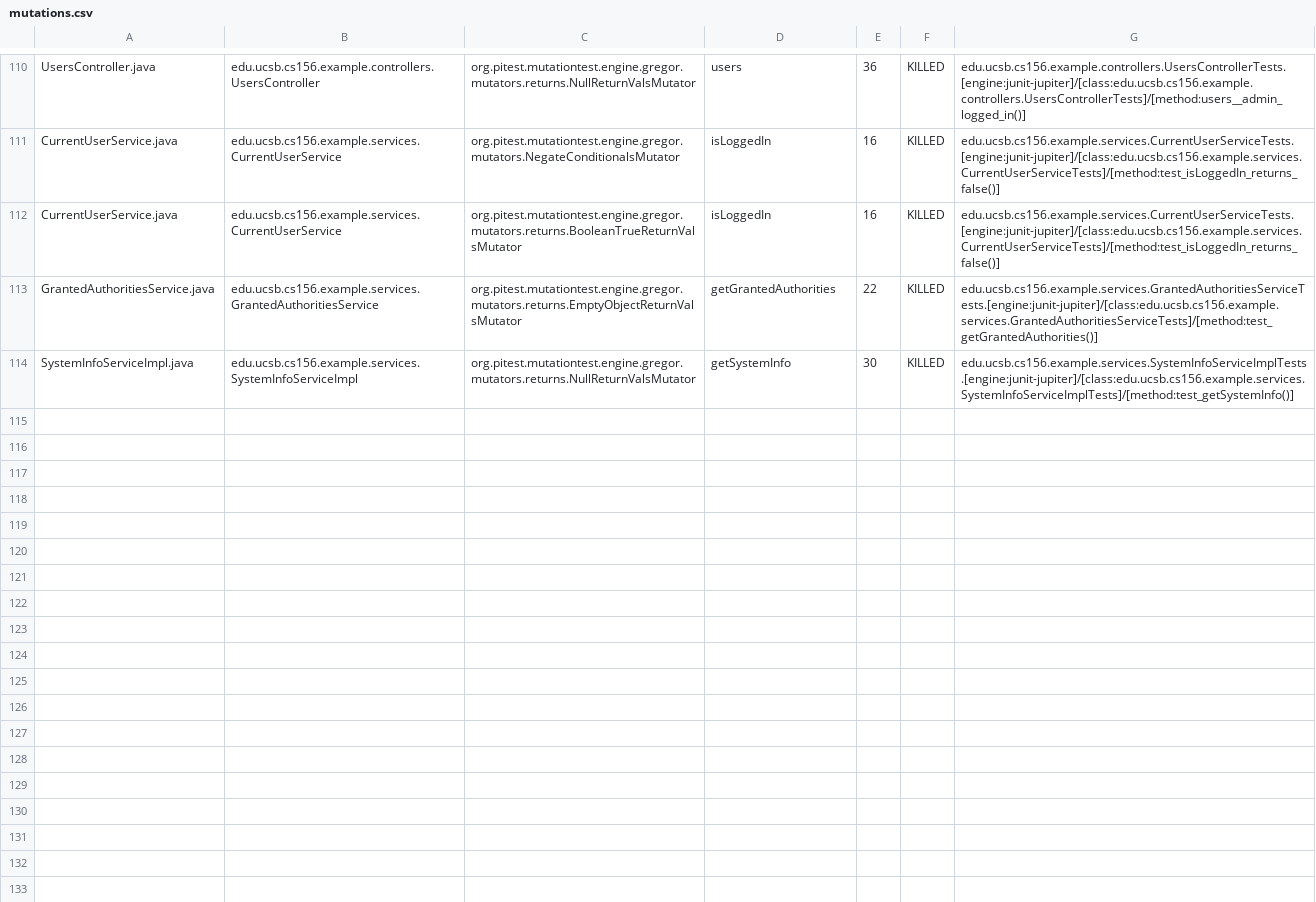
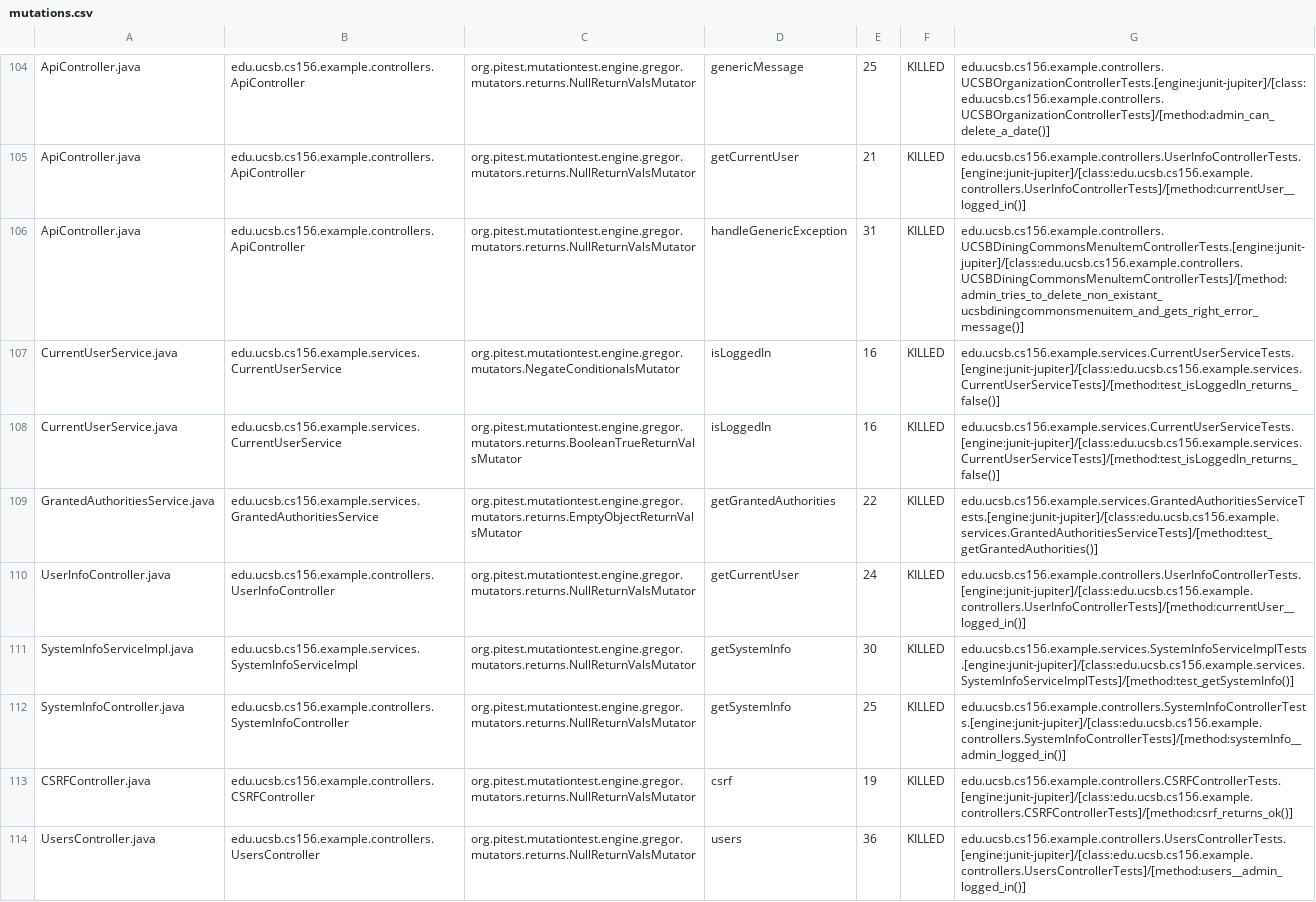
Before and after one commit to ucsb-cs156-f23/team03-f23-6pm-2, a CSV file: prs/64/pitest/mutations.csv, drawn as a sheet; only a part is shown, gaps mark what is left out; addresses are those after the commit; the diff covers the shown part only; the diff names each change by its address in the sheet, - before the commit and + after, or states it on an @@ line.

Commit message:
Deploying to gh-pages from @ ucsb-cs156-f23/team03-f23-6pm-2@251b45ad24c0bd0531f222b343c4aa7eb64ed10b 🚀

```diff
--- a/prs/64/pitest/mutations.csv
+++ b/prs/64/pitest/mutations.csv
-A104: UsersController.java
+A104: ApiController.java
-B104: edu.ucsb.cs156.example.controllers.UsersController
+B104: edu.ucsb.cs156.example.controllers.ApiController
-D104: users
+D104: genericMessage
-E104: 36
+E104: 25
-G104: edu.ucsb.cs156.example.controllers.UsersControllerTests.[engine:junit-jupiter]/[class:edu.ucsb.cs156.example.controllers.UsersControllerTests]/[method:users__admin_logged_in()]
+G104: edu.ucsb.cs156.example.controllers.UCSBOrganizationControllerTests.[engine:junit-jupiter]/[class:edu.ucsb.cs156.example.controllers.UCSBOrganizationControllerTests]/[method:admin_can_delete_a_date()]
@@ row 2 moved to row 105: ApiController.java @@
+row 106: ApiController.java | edu.ucsb.cs156.example.controllers.ApiController | org.pitest.mutationtest.engine.gregor.mutators.returns.NullReturnValsMutator | handleGenericException | 31 | KILLED | edu.ucsb.cs156.example.controllers.UCSBDiningCommonsMenuItemControllerTests.[engine:junit-jupiter]/[class:edu.ucsb.cs156.example.controllers.UCSBDiningCommonsMenuItemControllerTests]/[method:admin_tries_to_delete_non_existant_ucsbdiningcommonsmenuitem_and_gets_right_error_message()]
@@ row 109 moved to row 110: UserInfoController.java @@
@@ row 39 moved to row 112: SystemInfoController.java @@
@@ row 4 moved to row 113: CSRFController.java @@
+row 114: UsersController.java | edu.ucsb.cs156.example.controllers.UsersController | org.pitest.mutationtest.engine.gregor.mutators.returns.NullReturnValsMutator | users | 36 | KILLED | edu.ucsb.cs156.example.controllers.UsersControllerTests.[engine:junit-jupiter]/[class:edu.ucsb.cs156.example.controllers.UsersControllerTests]/[method:users__admin_logged_in()]
```
Also changed, not shown: 2 removed rows and 64 moved rows elsewhere in this file, 15 other files.
